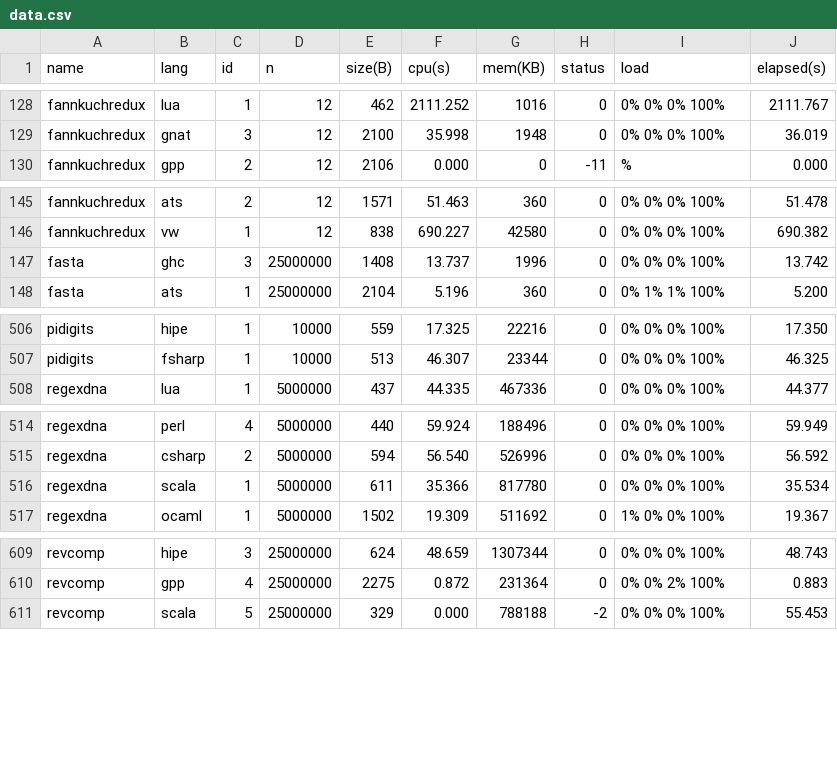
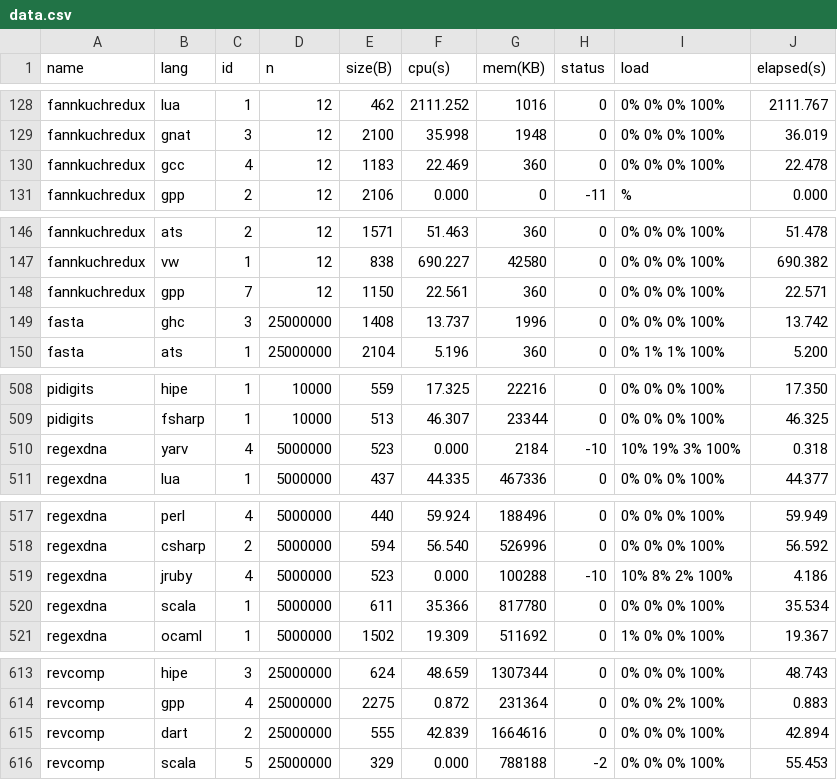
Before and after one commit to Dundee/benchmarksgame, a CSV file: website/websites/u64/data/data.csv, drawn as a sheet; only a part is shown, gaps mark what is left out; the diff names each change by its address in the sheet, - before the commit and + after, or states it on an @@ line.

```diff
--- a/website/websites/u64/data/data.csv
+++ b/website/websites/u64/data/data.csv
+row 130: fannkuchredux | gcc | 4 | 12 | 1183 | 22.469 | 360 | 0 | 0% 0% 0% 100% | 22.478
+row 148: fannkuchredux | gpp | 7 | 12 | 1150 | 22.561 | 360 | 0 | 0% 0% 0% 100% | 22.571
+row 510: regexdna | yarv | 4 | 5000000 | 523 | 0.000 | 2184 | -10 | 10% 19% 3% 100% | 0.318
+row 519: regexdna | jruby | 4 | 5000000 | 523 | 0.000 | 100288 | -10 | 10% 8% 2% 100% | 4.186
+row 615: revcomp | dart | 2 | 25000000 | 555 | 42.839 | 1664616 | 0 | 0% 0% 0% 100% | 42.894
```
Also changed, not shown: website/websites/u64/data/ndata.csv, website/websites/u64q/data/data.csv, 28 other files.
